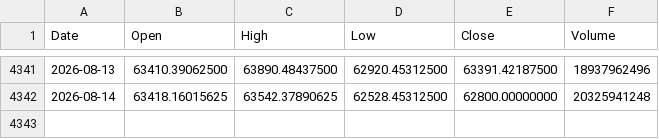
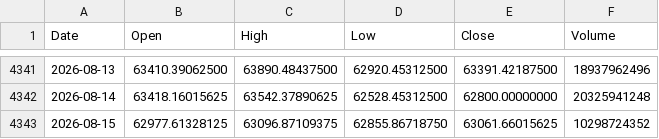
Before and after one commit to Mario-SO/ohlcv, a CSV file: data/btc.csv, drawn as a sheet; only a part is shown, gaps mark what is left out.

```diff
--- a/data/btc.csv
+++ b/data/btc.csv
@@ -4342 +4342,2 @@ Date,Open,High,Low,Close,Volume
 2026-08-14,63418.16015625,63542.37890625,62528.45312500,62800.00000000,20325941248
+2026-08-15,62977.61328125,63096.87109375,62855.86718750,63061.66015625,10298724352
```
Also changed, not shown: data/eth.csv.
